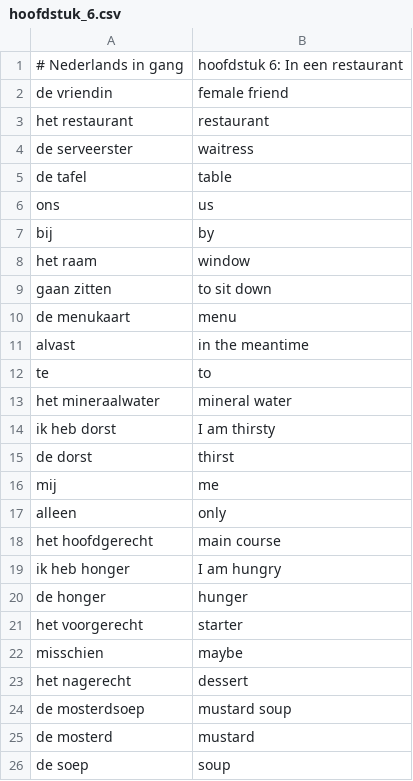
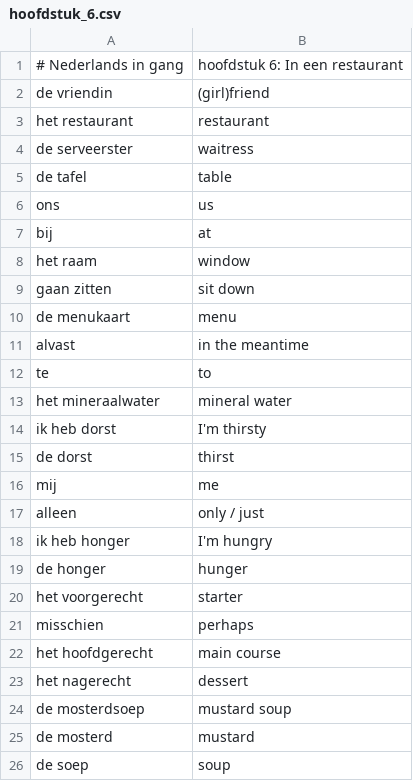
Before and after one commit to rizhu/rizhu.github.io, a CSV file: content/flashcards/hoofdstuk_6.csv, drawn as a sheet; only a part is shown; the diff covers the shown part only.

```diff
--- a/content/flashcards/hoofdstuk_6.csv
+++ b/content/flashcards/hoofdstuk_6.csv
@@ -1,3 +1,3 @@
 # Nederlands in gang, hoofdstuk 6: In een restaurant
-de vriendin,female friend
+de vriendin,(girl)friend
 het restaurant,restaurant
@@ -6,5 +6,5 @@ de tafel,table
 ons,us
-bij,by
+bij,at
 het raam,window
-gaan zitten,to sit down
+gaan zitten,sit down
 de menukaart,menu
@@ -13,11 +13,11 @@ te,to
 het mineraalwater,mineral water
-ik heb dorst,I am thirsty
+ik heb dorst,I'm thirsty
 de dorst,thirst
 mij,me
-alleen,only
-het hoofdgerecht,main course
-ik heb honger,I am hungry
+alleen,only / just
+ik heb honger,I'm hungry
 de honger,hunger
 het voorgerecht,starter
-misschien,maybe
+misschien,perhaps
+het hoofdgerecht,main course
 het nagerecht,dessert
```
Also changed, not shown: 6 added rows, 5 removed rows and 16 edited cells elsewhere in this file, 2 other files.
